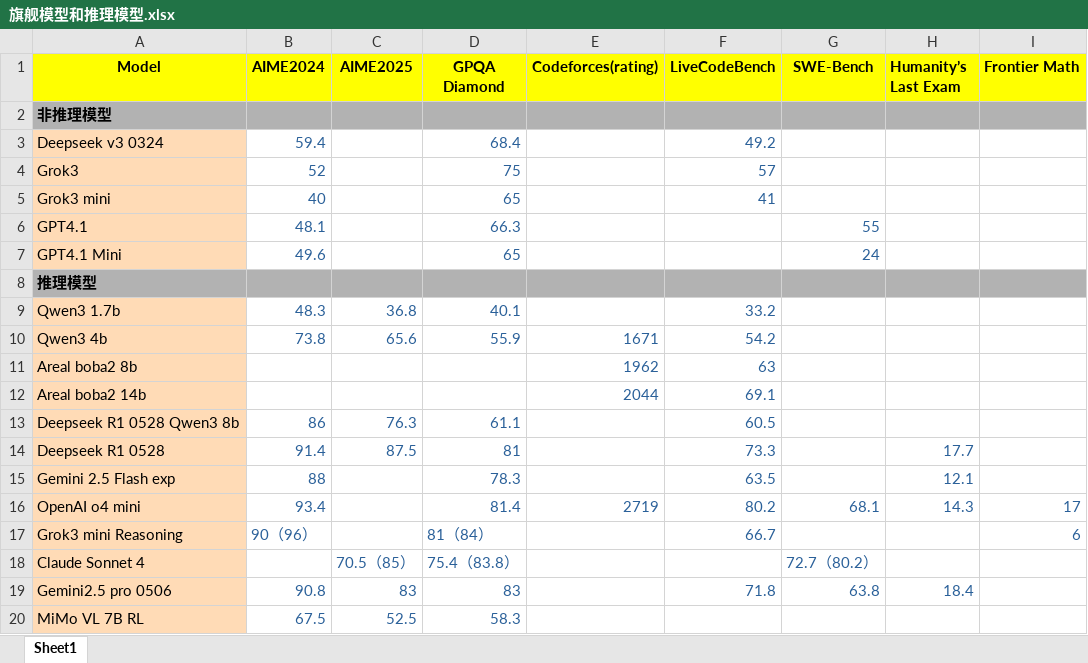
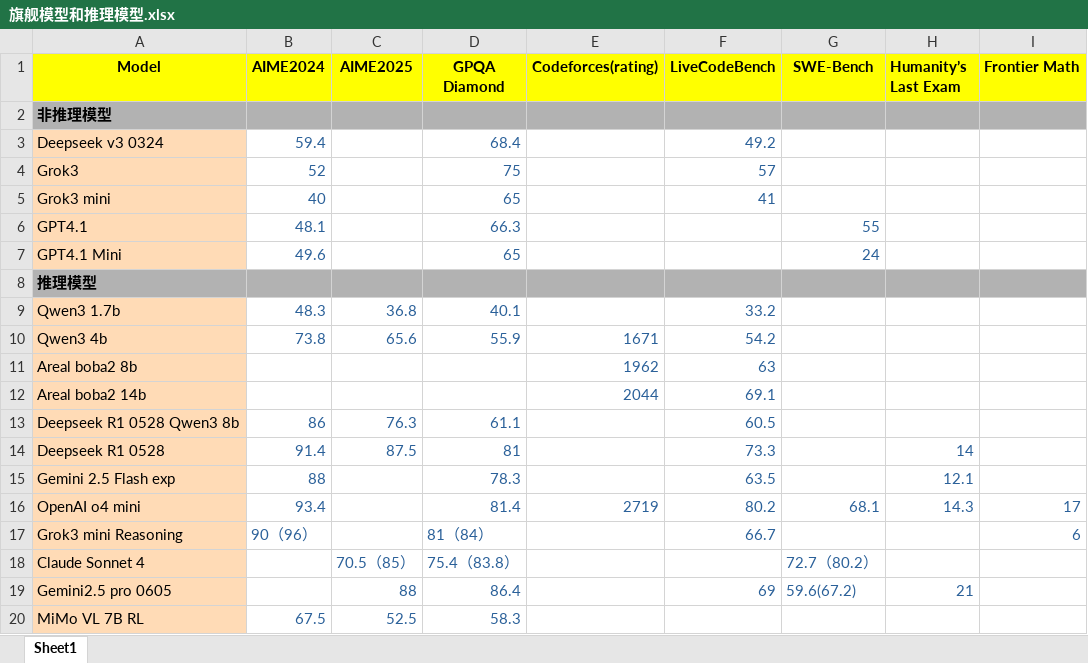
Before and after one commit to Willian7004/new-blog, an Excel workbook: files/xlsx/旗舰模型和推理模型.xlsx, sheet Sheet1, drawn as a sheet; values as stored, in another font and other column widths than the file's, no borders; removed rows and columns are numbered as before the commit, all else as after; the diff names each change by its address in the sheet, - before the commit and + after, or states it on an @@ line.

```diff
--- a/files/xlsx/旗舰模型和推理模型.xlsx (sheet Sheet1)
+++ b/files/xlsx/旗舰模型和推理模型.xlsx (sheet Sheet1)
-H14 (Humanity’s Last Exam): 17.7
+H14 (Humanity’s Last Exam): 14
-row 19: Gemini2.5 pro 0506 | 90.8 | 83 | 83 |  | 71.8 | 63.8 | 18.4
+row 19: Gemini2.5 pro 0605 |  | 88 | 86.4 |  | 69 | 59.6(67.2) | 21
```
Also changed, not shown: 2 other files.
